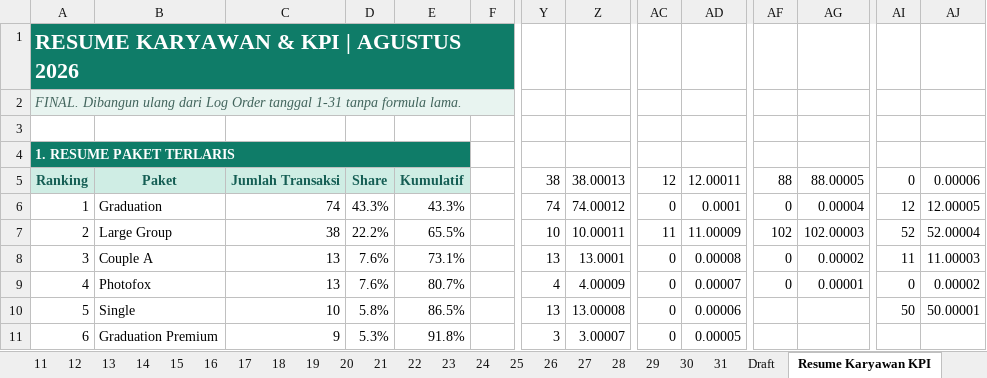
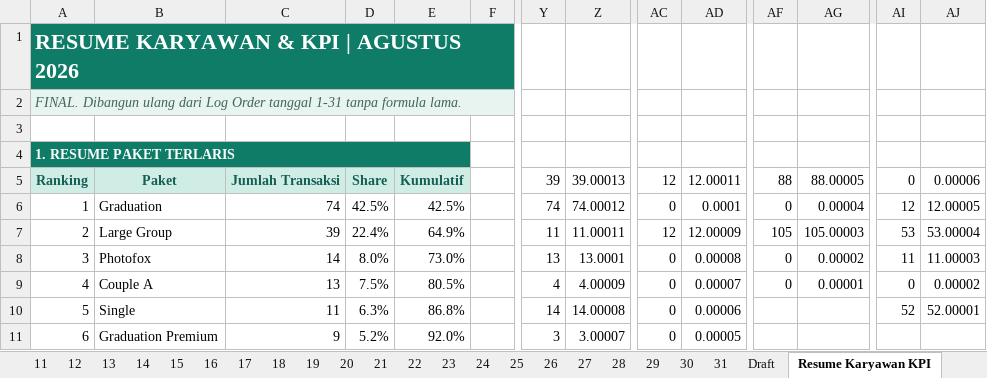
Before and after one commit to whynunuu/FoxeStudio, an Excel workbook: file1_okt.xlsm, sheet Resume Karyawan KPI, drawn as a sheet; only a part is shown, gaps mark what is left out; values as stored, in another font and other column widths than the file's, no borders; charts and pictures and conditional formats not drawn; the diff covers the shown part only; the diff names each change by its address in the sheet, - before the commit and + after, or states it on an @@ line.

```diff
--- a/file1_okt.xlsm (sheet Resume Karyawan KPI)
+++ b/file1_okt.xlsm (sheet Resume Karyawan KPI)
-Y5: 38
+Y5: 39
-Z5: 38.00013
+Z5: 39.00013
-D6: 43.3%
+D6: 42.5%
-E6: 43.3%
+E6: 42.5%
-C7: 38
+C7: 39
-D7: 22.2%
+D7: 22.4%
-E7: 65.5%
+E7: 64.9%
-Y7: 10
+Y7: 11
-Z7: 10.00011
+Z7: 11.00011
-AC7: 11
+AC7: 12
-AD7: 11.00009
+AD7: 12.00009
-AF7: 102
+AF7: 105
-AG7: 102.00003
+AG7: 105.00003
-AI7: 52
+AI7: 53
-AJ7: 52.00004
+AJ7: 53.00004
-B8: Couple A
+B8: Photofox
-C8: 13
+C8: 14
-D8: 7.6%
+D8: 8.0%
-E8: 73.1%
+E8: 73.0%
-B9: Photofox
+B9: Couple A
-D9: 7.6%
+D9: 7.5%
-E9: 80.7%
+E9: 80.5%
-C10: 10
+C10: 11
-D10: 5.8%
+D10: 6.3%
-E10: 86.5%
+E10: 86.8%
-Y10: 13
+Y10: 14
-Z10: 13.00008
+Z10: 14.00008
-AI10: 50
+AI10: 52
-AJ10: 50.00001
+AJ10: 52.00001
-D11: 5.3%
+D11: 5.2%
-E11: 91.8%
+E11: 92.0%
```
Also changed, not shown: 1 added row, 1 removed row and 23 edited cells elsewhere in this sheet, sheet 12, sheet 31, formulas that keep their value, charts or pictures, file2.xlsx, file2_okt.xlsx, 3 other files.
